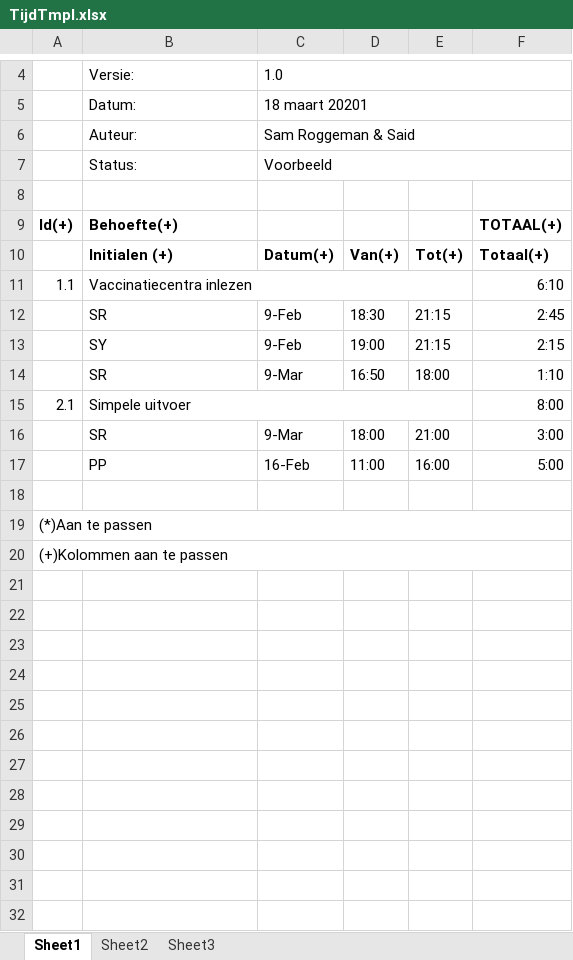
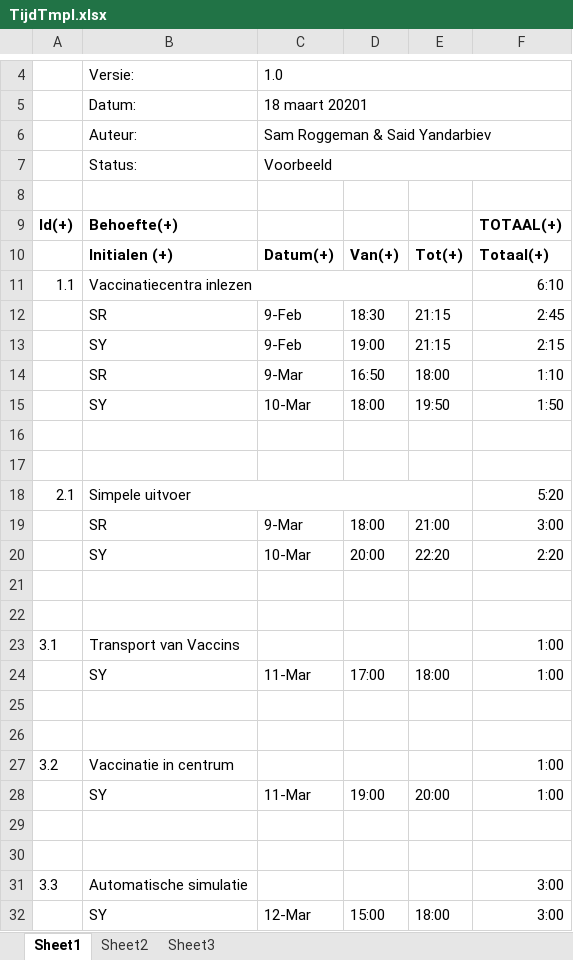
Before and after one commit to Sam-Roggeman/ProjectPSE, an Excel workbook: TijdTmpl.xlsx, sheet Sheet1, drawn as a sheet; only a part is shown, gaps mark what is left out; values as stored, in another font and other column widths than the file's, no borders; removed rows and columns are numbered as before the commit, all else as after; the diff names each change by its address in the sheet, - before the commit and + after, or states it on an @@ line.

Commit message:
Nog wat tests in Domain

```diff
--- a/TijdTmpl.xlsx (sheet Sheet1)
+++ b/TijdTmpl.xlsx (sheet Sheet1)
-C6: Sam Roggeman & Said
+C6: Sam Roggeman & Said Yandarbiev
+row 15:  | SY | 10-Mar | 18:00 | 19:50 | 1:50
+row 16: (empty)
+row 17: (empty)
-F18: 8:00
+F18: 5:20
-row 17:  | PP | 16-Feb | 11:00 | 16:00 | 5:00
+row 20:  | SY | 10-Mar | 20:00 | 22:20 | 2:20
-A22: (*)Aan te passen
+A22: (empty)
-A19:F19 merged
+row 23: 3.1 | Transport van Vaccins |  |  |  | 1:00
+row 24:  | SY | 11-Mar | 17:00 | 18:00 | 1:00
-A25: (+)Kolommen aan te passen
+A25: (empty)
-A20:F20 merged
+row 26: (empty)
+row 27: 3.2 | Vaccinatie in centrum |  |  |  | 1:00
+row 28:  | SY | 11-Mar | 19:00 | 20:00 | 1:00
+row 29: (empty)
+row 30: (empty)
+row 31: 3.3 | Automatische simulatie |  |  |  | 3:00
+row 32:  | SY | 12-Mar | 15:00 | 18:00 | 3:00
```
Also changed, not shown: formulas that keep their value.
